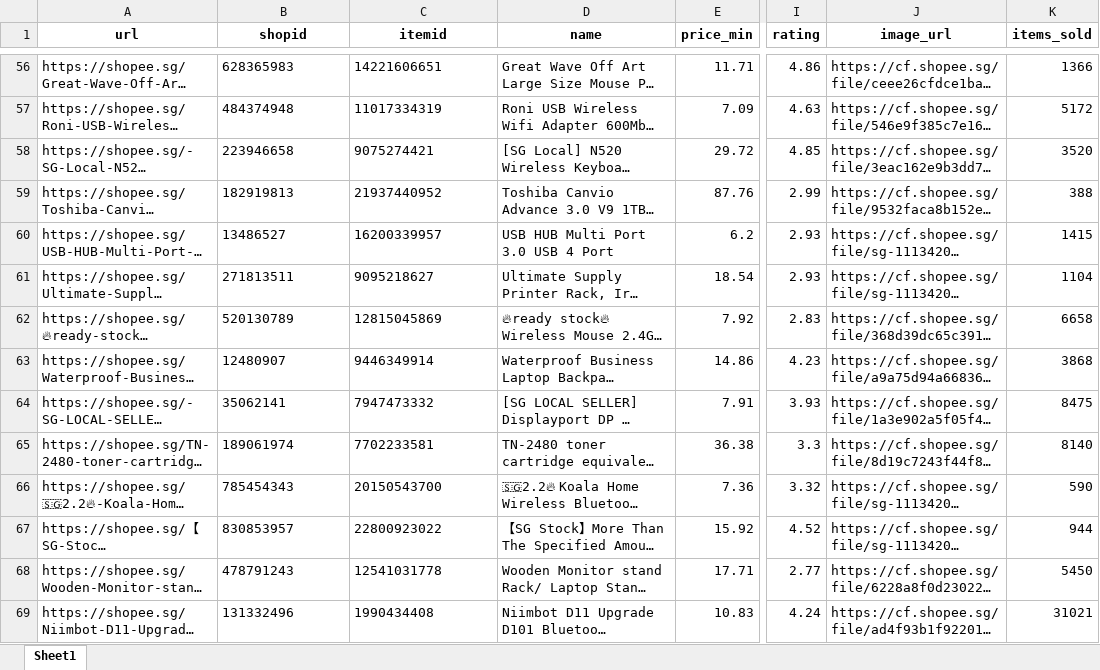
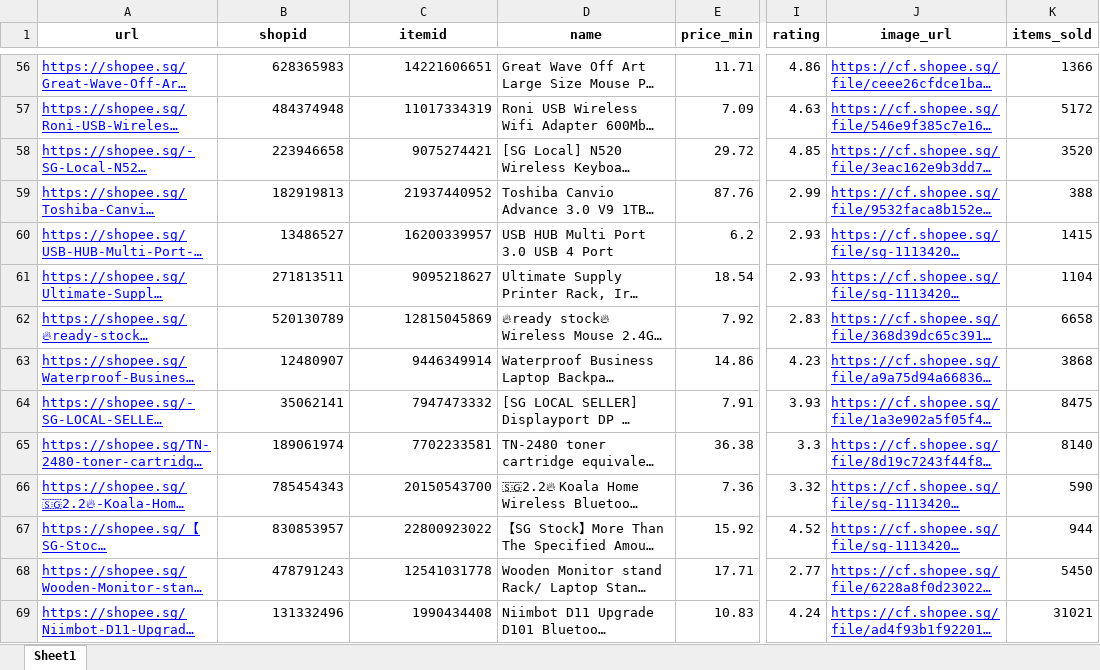
Before and after one commit to gregoryong16/CZ4034_IR, an Excel workbook: Crawling/data/shopee_products.xlsx, sheet Sheet1, drawn as a sheet; only a part is shown, gaps mark what is left out; long unchanged cells end in …; values as stored, in another font and other column widths than the file's, no borders; the diff covers the shown part only; the diff names each change by its address in the sheet, - before the commit and + after, or states it on an @@ line.

```diff
--- a/Crawling/data/shopee_products.xlsx (sheet Sheet1)
+++ b/Crawling/data/shopee_products.xlsx (sheet Sheet1)
@@ A56:A69 underline: off → on, text colour: black → #0000FF @@
-B56:C69 alignment: left
+B56:C69 alignment: right
@@ J56:J69 underline: off → on, text colour: black → #0000FF @@
```
Also changed, not shown: 5 edited cells and cell formats elsewhere in this sheet, Crawling/data/shopee_shops.xlsx.
